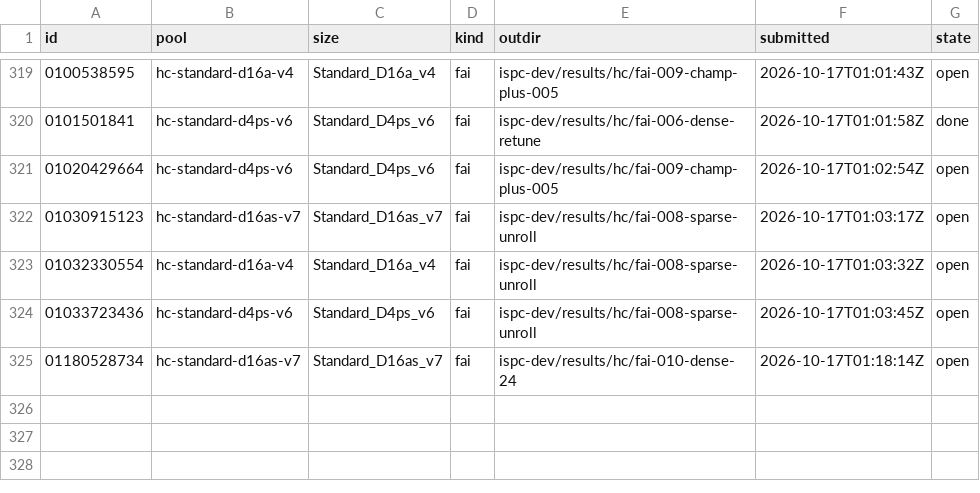
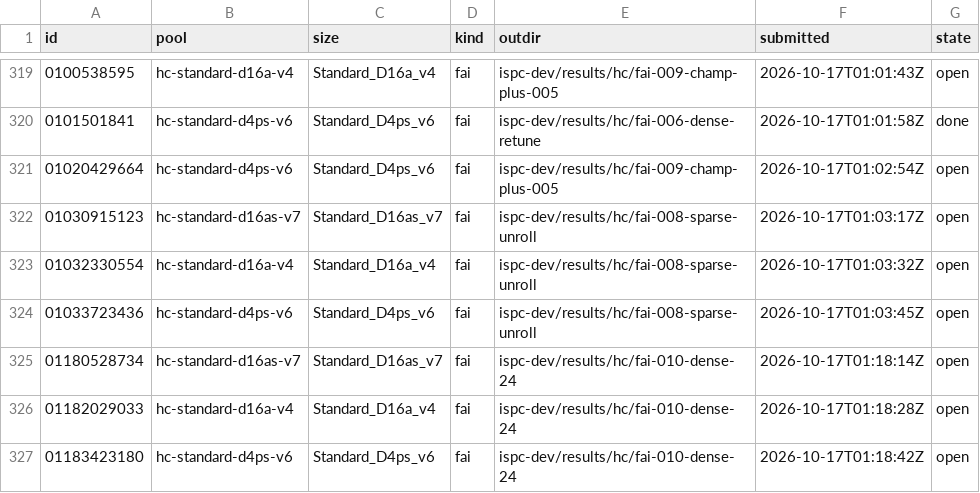
Before and after one commit to cauldnz/Primes, a TSV file: ispc-dev/results/hc/jobs.tsv, drawn as a sheet; only a part is shown, gaps mark what is left out; the diff names each change by its address in the sheet, - before the commit and + after, or states it on an @@ line.

```diff
--- a/ispc-dev/results/hc/jobs.tsv
+++ b/ispc-dev/results/hc/jobs.tsv
+row 326: 01182029033 | hc-standard-d16a-v4 | Standard_D16a_v4 | fai | ispc-dev/results/hc/fai-010-dense-24 | 2026-10-17T01:18:28Z | open
+row 327: 01183423180 | hc-standard-d4ps-v6 | Standard_D4ps_v6 | fai | ispc-dev/results/hc/fai-010-dense-24 | 2026-10-17T01:18:42Z | open
```
Also changed, not shown: 4 other files.
